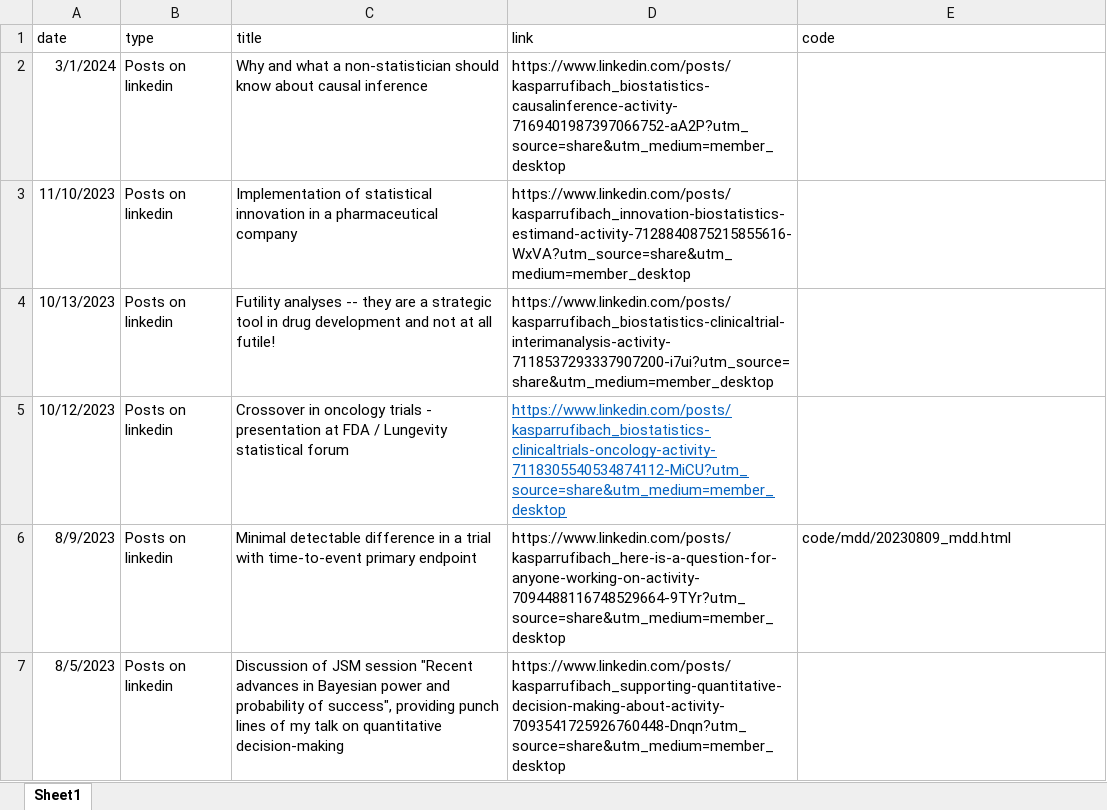
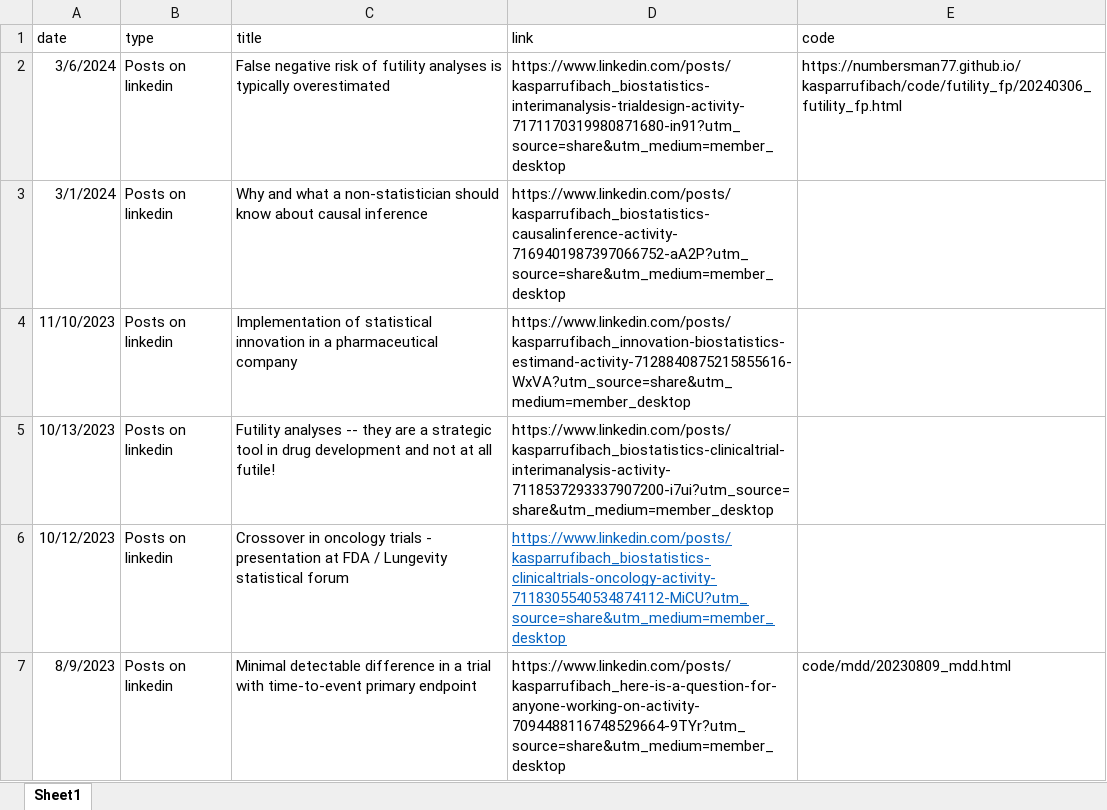
Before and after one commit to numbersman77/kasparrufibach, an Excel workbook: data/posts.xlsx, sheet Sheet1, drawn as a sheet; only a part is shown; the shorter side is filled out with more unchanged rows; values as stored, in another font and other column widths than the file's, no borders; the diff names each change by its address in the sheet, - before the commit and + after, or states it on an @@ line.

```diff
--- a/data/posts.xlsx (sheet Sheet1)
+++ b/data/posts.xlsx (sheet Sheet1)
+row 2: 3/6/2024 | Posts on linkedin | False negative risk of futility analyses is typically overestimated | https://www.linkedin.com/posts/kasparrufibach_biostatistics-interimanalysis-trialdesign-activity-7171170319980871680-in91?utm_source=share&utm_medium=member_desktop | https://numbersman77.github.io/kasparrufibach/code/futility_fp/20240306_futility_fp.html
```
Also changed, not shown: data/update.xlsx, 3 other files.
